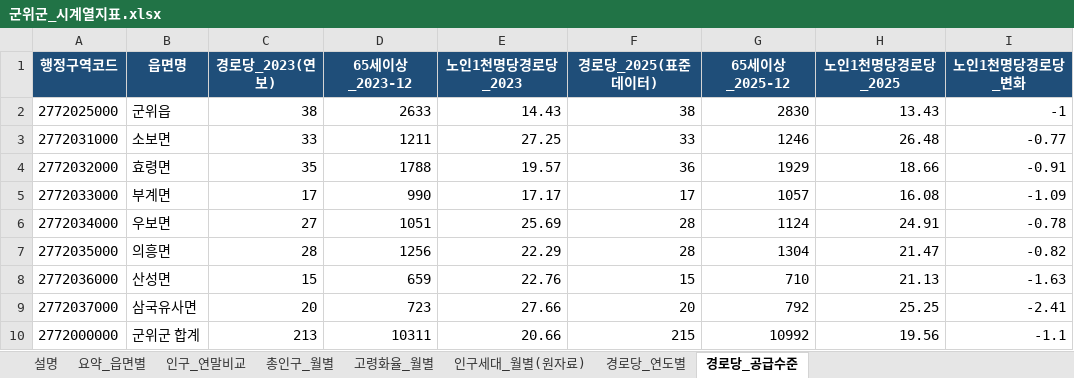
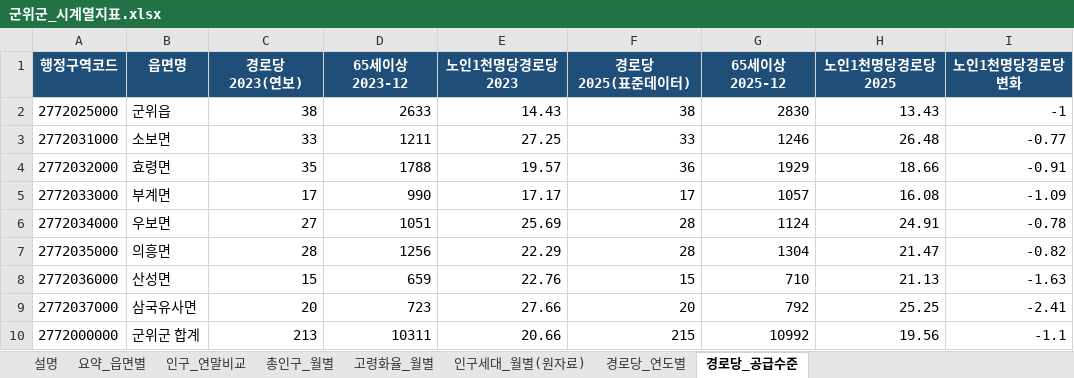
Before and after one commit to nahcub/gunwi, an Excel workbook: outputs/군위군_시계열지표.xlsx, sheet 경로당_공급수준, drawn as a sheet; values as stored, in another font and other column widths than the file's, no borders; ↵ is a line break in a cell; the diff names each change by its address in the sheet, - before the commit and + after, or states it on an @@ line.

```diff
--- a/outputs/군위군_시계열지표.xlsx (sheet 경로당_공급수준)
+++ b/outputs/군위군_시계열지표.xlsx (sheet 경로당_공급수준)
-C1: 경로당_2023(연보)
+C1: 경로당 ↵ 2023(연보)
-D1: 65세이상_2023-12
+D1: 65세이상 ↵ 2023-12
-E1: 노인1천명당경로당_2023
+E1: 노인1천명당경로당 ↵ 2023
-F1: 경로당_2025(표준데이터)
+F1: 경로당 ↵ 2025(표준데이터)
-G1: 65세이상_2025-12
+G1: 65세이상 ↵ 2025-12
-H1: 노인1천명당경로당_2025
+H1: 노인1천명당경로당 ↵ 2025
-I1: 노인1천명당경로당_변화
+I1: 노인1천명당경로당 ↵ 변화
```
Also changed, not shown: sheet 요약_읍면별, sheet 인구_연말비교, 1 other file.
